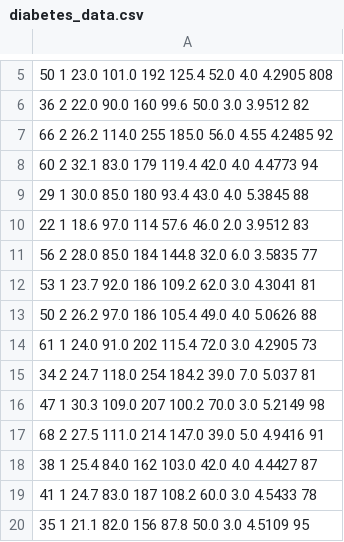
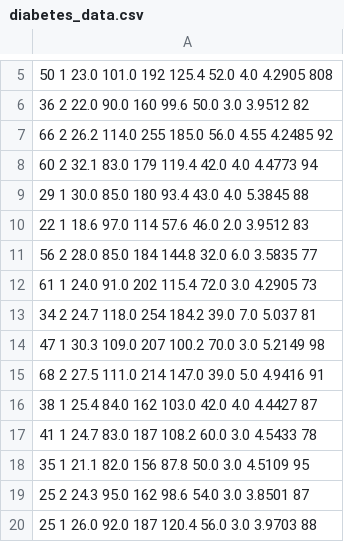
Before and after one commit to servlet1111/xiaobai, a CSV file: diabetes_data.csv, drawn as a sheet; only a part is shown, gaps mark what is left out; the shorter side is filled out with more unchanged rows; the diff names each change by its address in the sheet, - before the commit and + after, or states it on an @@ line.

Commit message:
Update diabetes_data.csv

```diff
--- a/diabetes_data.csv
+++ b/diabetes_data.csv
-row 12: 53 1 23.7 92.0 186 109.2 62.0 3.0 4.3041 81
-row 13: 50 2 26.2 97.0 186 105.4 49.0 4.0 5.0626 88
```
